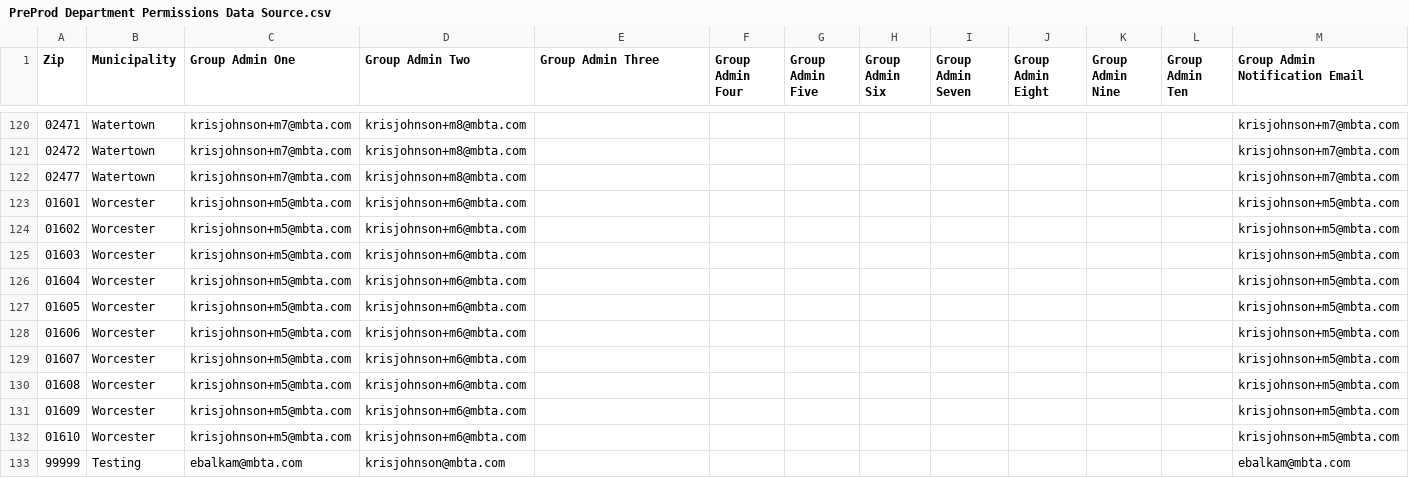
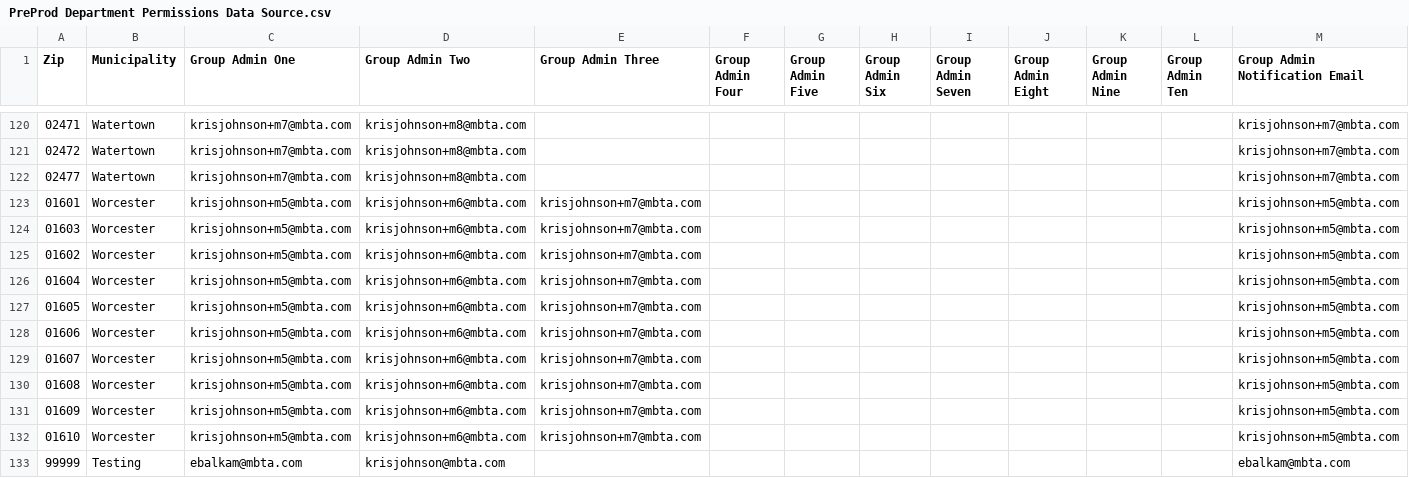
Before and after one commit to mbta/reduced_fares, a CSV file: data_sources/PreProd Department Permissions Data Source.csv, drawn as a sheet; only a part is shown, gaps mark what is left out.

```diff
--- a/data_sources/PreProd Department Permissions Data Source.csv
+++ b/data_sources/PreProd Department Permissions Data Source.csv
@@ -122,12 +122,12 @@
 02477,Watertown,krisjohnson+m7@mbta.com,krisjohnson+m8@mbta.com,,,,,,,,,krisjohnson+m7@mbta.com
-01601,Worcester,krisjohnson+m5@mbta.com,krisjohnson+m6@mbta.com,,,,,,,,,krisjohnson+m5@mbta.com
-01602,Worcester,krisjohnson+m5@mbta.com,krisjohnson+m6@mbta.com,,,,,,,,,krisjohnson+m5@mbta.com
-01603,Worcester,krisjohnson+m5@mbta.com,krisjohnson+m6@mbta.com,,,,,,,,,krisjohnson+m5@mbta.com
-01604,Worcester,krisjohnson+m5@mbta.com,krisjohnson+m6@mbta.com,,,,,,,,,krisjohnson+m5@mbta.com
-01605,Worcester,krisjohnson+m5@mbta.com,krisjohnson+m6@mbta.com,,,,,,,,,krisjohnson+m5@mbta.com
-01606,Worcester,krisjohnson+m5@mbta.com,krisjohnson+m6@mbta.com,,,,,,,,,krisjohnson+m5@mbta.com
-01607,Worcester,krisjohnson+m5@mbta.com,krisjohnson+m6@mbta.com,,,,,,,,,krisjohnson+m5@mbta.com
-01608,Worcester,krisjohnson+m5@mbta.com,krisjohnson+m6@mbta.com,,,,,,,,,krisjohnson+m5@mbta.com
-01609,Worcester,krisjohnson+m5@mbta.com,krisjohnson+m6@mbta.com,,,,,,,,,krisjohnson+m5@mbta.com
-01610,Worcester,krisjohnson+m5@mbta.com,krisjohnson+m6@mbta.com,,,,,,,,,krisjohnson+m5@mbta.com
+01601,Worcester,krisjohnson+m5@mbta.com,krisjohnson+m6@mbta.com,krisjohnson+m7@mbta.com,,,,,,,,krisjohnson+m5@mbta.com
+01603,Worcester,krisjohnson+m5@mbta.com,krisjohnson+m6@mbta.com,krisjohnson+m7@mbta.com,,,,,,,,krisjohnson+m5@mbta.com
+01602,Worcester,krisjohnson+m5@mbta.com,krisjohnson+m6@mbta.com,krisjohnson+m7@mbta.com,,,,,,,,krisjohnson+m5@mbta.com
+01604,Worcester,krisjohnson+m5@mbta.com,krisjohnson+m6@mbta.com,krisjohnson+m7@mbta.com,,,,,,,,krisjohnson+m5@mbta.com
+01605,Worcester,krisjohnson+m5@mbta.com,krisjohnson+m6@mbta.com,krisjohnson+m7@mbta.com,,,,,,,,krisjohnson+m5@mbta.com
+01606,Worcester,krisjohnson+m5@mbta.com,krisjohnson+m6@mbta.com,krisjohnson+m7@mbta.com,,,,,,,,krisjohnson+m5@mbta.com
+01607,Worcester,krisjohnson+m5@mbta.com,krisjohnson+m6@mbta.com,krisjohnson+m7@mbta.com,,,,,,,,krisjohnson+m5@mbta.com
+01608,Worcester,krisjohnson+m5@mbta.com,krisjohnson+m6@mbta.com,krisjohnson+m7@mbta.com,,,,,,,,krisjohnson+m5@mbta.com
+01609,Worcester,krisjohnson+m5@mbta.com,krisjohnson+m6@mbta.com,krisjohnson+m7@mbta.com,,,,,,,,krisjohnson+m5@mbta.com
+01610,Worcester,krisjohnson+m5@mbta.com,krisjohnson+m6@mbta.com,krisjohnson+m7@mbta.com,,,,,,,,krisjohnson+m5@mbta.com
 99999,Testing,ebalkam@mbta.com,krisjohnson@mbta.com,,,,,,,,,ebalkam@mbta.com
```
Also changed, not shown: data_sources/Production Department Permissions Data Source.csv, data_sources/Training Department Permissions Data Source.csv.
